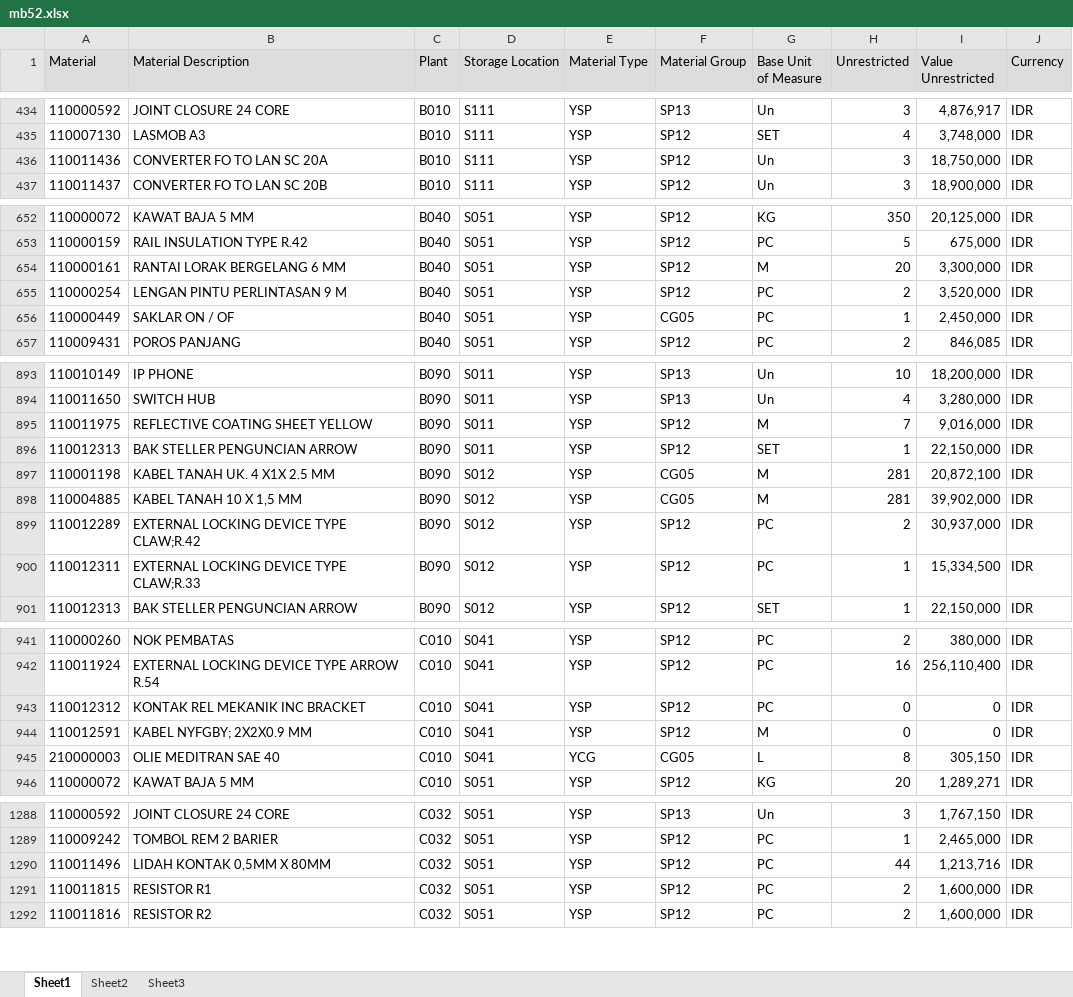
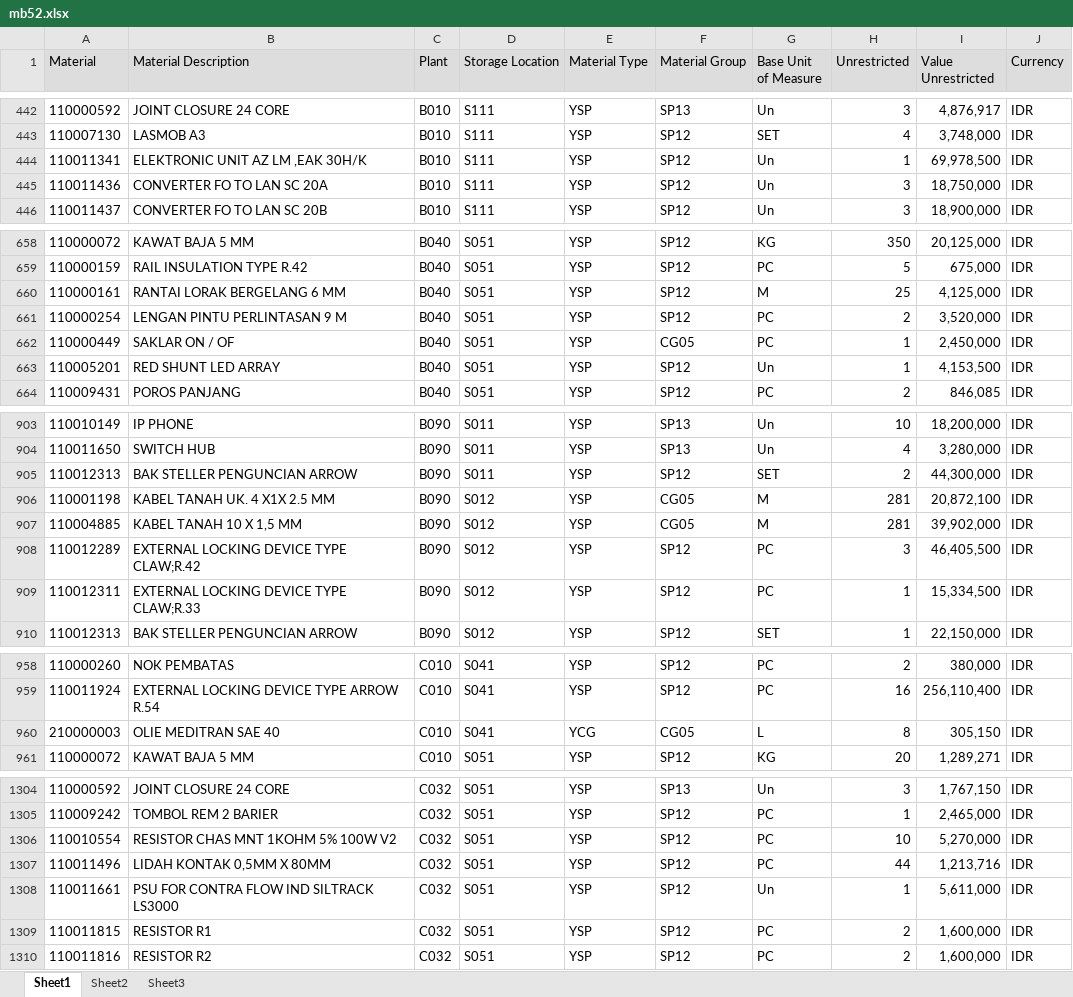
Before and after one commit to sanusizulfirmanlubis/mb52-data, an Excel workbook: data/mb52.xlsx, sheet Sheet1, drawn as a sheet; only a part is shown, gaps mark what is left out; values as stored, in another font and other column widths than the file's, no borders; removed rows and columns are numbered as before the commit, all else as after; the diff covers the shown part only; the diff names each change by its address in the sheet, - before the commit and + after, or states it on an @@ line.

```diff
--- a/data/mb52.xlsx (sheet Sheet1)
+++ b/data/mb52.xlsx (sheet Sheet1)
+row 444: 110011341 | ELEKTRONIC UNIT AZ LM ,EAK 30H/K | B010 | S111 | YSP | SP12 | Un | 1 | 69,978,500 | IDR
-H660 (Unrestricted): 20
+H660 (Unrestricted): 25
-I660 (Value Unrestricted): 3,300,000
+I660 (Value Unrestricted): 4,125,000
+row 663: 110005201 | RED SHUNT LED ARRAY | B040 | S051 | YSP | SP12 | Un | 1 | 4,153,500 | IDR
-row 895: 110011975 | REFLECTIVE COATING SHEET YELLOW | B090 | S011 | YSP | SP12 | M | 7 | 9,016,000 | IDR
-H905 (Unrestricted): 1
+H905 (Unrestricted): 2
-I905 (Value Unrestricted): 22,150,000
+I905 (Value Unrestricted): 44,300,000
-H908 (Unrestricted): 2
+H908 (Unrestricted): 3
-I908 (Value Unrestricted): 30,937,000
+I908 (Value Unrestricted): 46,405,500
-row 943: 110012312 | KONTAK REL MEKANIK INC BRACKET | C010 | S041 | YSP | SP12 | PC | 0 | 0 | IDR
-row 944: 110012591 | KABEL NYFGBY; 2X2X0.9 MM | C010 | S041 | YSP | SP12 | M | 0 | 0 | IDR
+row 1306: 110010554 | RESISTOR CHAS MNT 1KOHM 5% 100W V2 | C032 | S051 | YSP | SP12 | PC | 10 | 5,270,000 | IDR
+row 1308: 110011661 | PSU FOR CONTRA FLOW IND SILTRACK LS3000 | C032 | S051 | YSP | SP12 | Un | 1 | 5,611,000 | IDR
```
Also changed, not shown: 23 added rows, 6 removed rows and 71 edited cells elsewhere in this sheet.
